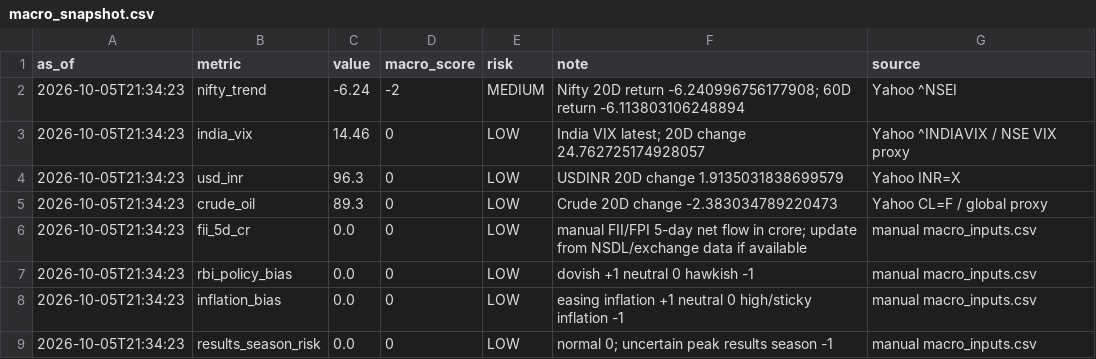
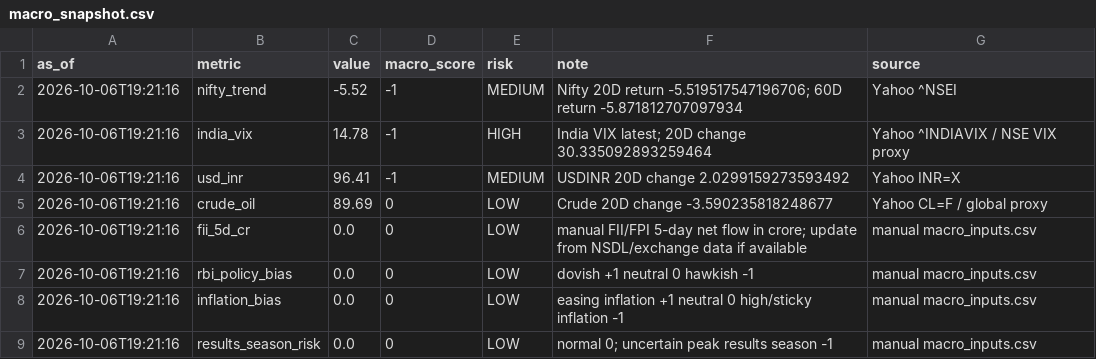
Before and after one commit to abhishekb1991/Swingtradingapp, a CSV file: macro_snapshot.csv, drawn as a sheet.

```diff
--- a/macro_snapshot.csv
+++ b/macro_snapshot.csv
@@ -1,9 +1,9 @@
 as_of,metric,value,macro_score,risk,note,source
-2026-10-05T21:34:23,nifty_trend,-6.24,-2,MEDIUM,Nifty 20D return -6.240996756177908; 60D return -6.113803106248894,Yahoo ^NSEI
-2026-10-05T21:34:23,india_vix,14.46,0,LOW,India VIX latest; 20D change 24.762725174928057,Yahoo ^INDIAVIX / NSE VIX proxy
-2026-10-05T21:34:23,usd_inr,96.3,0,LOW,USDINR 20D change 1.9135031838699579,Yahoo INR=X
-2026-10-05T21:34:23,crude_oil,89.3,0,LOW,Crude 20D change -2.383034789220473,Yahoo CL=F / global proxy
-2026-10-05T21:34:23,fii_5d_cr,0.0,0,LOW,manual FII/FPI 5-day net flow in crore; update from NSDL/exchange data if available,manual macro_inputs.csv
-2026-10-05T21:34:23,rbi_policy_bias,0.0,0,LOW,dovish +1 neutral 0 hawkish -1,manual macro_inputs.csv
-2026-10-05T21:34:23,inflation_bias,0.0,0,LOW,easing inflation +1 neutral 0 high/sticky inflation -1,manual macro_inputs.csv
-2026-10-05T21:34:23,results_season_risk,0.0,0,LOW,normal 0; uncertain peak results season -1,manual macro_inputs.csv
+2026-10-06T19:21:16,nifty_trend,-5.52,-1,MEDIUM,Nifty 20D return -5.519517547196706; 60D return -5.871812707097934,Yahoo ^NSEI
+2026-10-06T19:21:16,india_vix,14.78,-1,HIGH,India VIX latest; 20D change 30.335092893259464,Yahoo ^INDIAVIX / NSE VIX proxy
+2026-10-06T19:21:16,usd_inr,96.41,-1,MEDIUM,USDINR 20D change 2.0299159273593492,Yahoo INR=X
+2026-10-06T19:21:16,crude_oil,89.69,0,LOW,Crude 20D change -3.590235818248677,Yahoo CL=F / global proxy
+2026-10-06T19:21:16,fii_5d_cr,0.0,0,LOW,manual FII/FPI 5-day net flow in crore; update from NSDL/exchange data if available,manual macro_inputs.csv
+2026-10-06T19:21:16,rbi_policy_bias,0.0,0,LOW,dovish +1 neutral 0 hawkish -1,manual macro_inputs.csv
+2026-10-06T19:21:16,inflation_bias,0.0,0,LOW,easing inflation +1 neutral 0 high/sticky inflation -1,manual macro_inputs.csv
+2026-10-06T19:21:16,results_season_risk,0.0,0,LOW,normal 0; uncertain peak results season -1,manual macro_inputs.csv
```
Also changed, not shown: exports/recommendations.csv, recommendations.csv, 3 other files.
